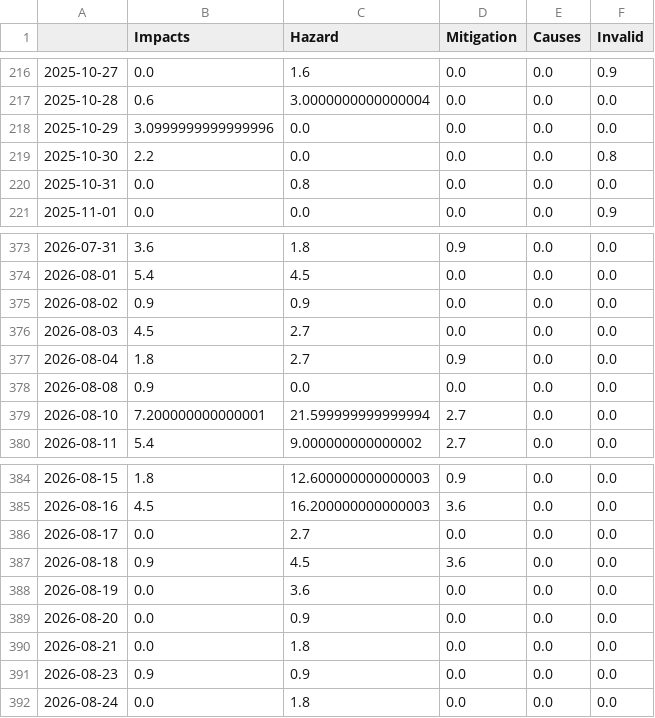
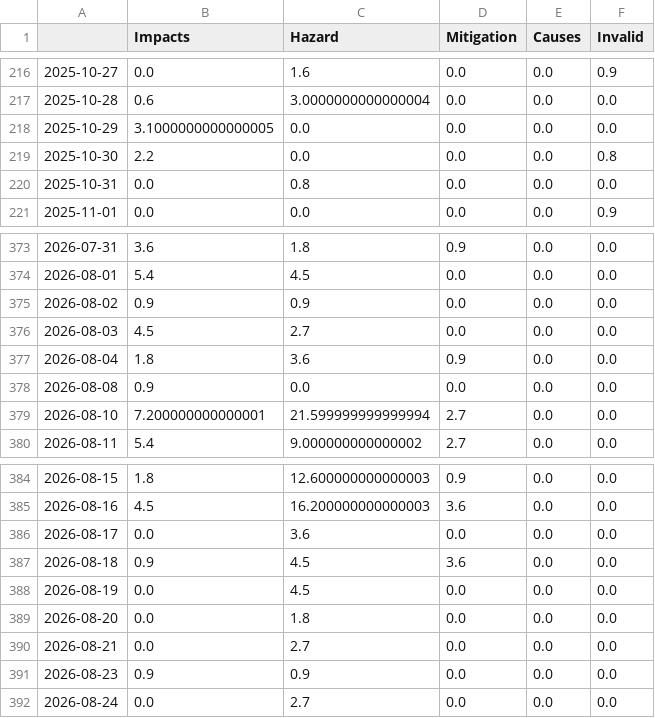
Before and after one commit to MarcoL95-news/earthquakeIsComing, a CSV file: csv/topics_date.csv, drawn as a sheet; only a part is shown, gaps mark what is left out.

```diff
--- a/csv/topics_date.csv
+++ b/csv/topics_date.csv
@@ -217,3 +217,3 @@
 2025-10-28,0.6,3.0000000000000004,0.0,0.0,0.0
-2025-10-29,3.0999999999999996,0.0,0.0,0.0,0.0
+2025-10-29,3.1000000000000005,0.0,0.0,0.0,0.0
 2025-10-30,2.2,0.0,0.0,0.0,0.8
@@ -376,3 +376,3 @@
 2026-08-03,4.5,2.7,0.0,0.0,0.0
-2026-08-04,1.8,2.7,0.9,0.0,0.0
+2026-08-04,1.8,3.6,0.9,0.0,0.0
 2026-08-08,0.9,0.0,0.0,0.0,0.0
@@ -385,8 +385,8 @@
 2026-08-16,4.5,16.200000000000003,3.6,0.0,0.0
-2026-08-17,0.0,2.7,0.0,0.0,0.0
+2026-08-17,0.0,3.6,0.0,0.0,0.0
 2026-08-18,0.9,4.5,3.6,0.0,0.0
-2026-08-19,0.0,3.6,0.0,0.0,0.0
-2026-08-20,0.0,0.9,0.0,0.0,0.0
-2026-08-21,0.0,1.8,0.0,0.0,0.0
+2026-08-19,0.0,4.5,0.0,0.0,0.0
+2026-08-20,0.0,1.8,0.0,0.0,0.0
+2026-08-21,0.0,2.7,0.0,0.0,0.0
 2026-08-23,0.9,0.9,0.0,0.0,0.0
-2026-08-24,0.0,1.8,0.0,0.0,0.0
+2026-08-24,0.0,2.7,0.0,0.0,0.0
```
Also changed, not shown: 5 other files.
